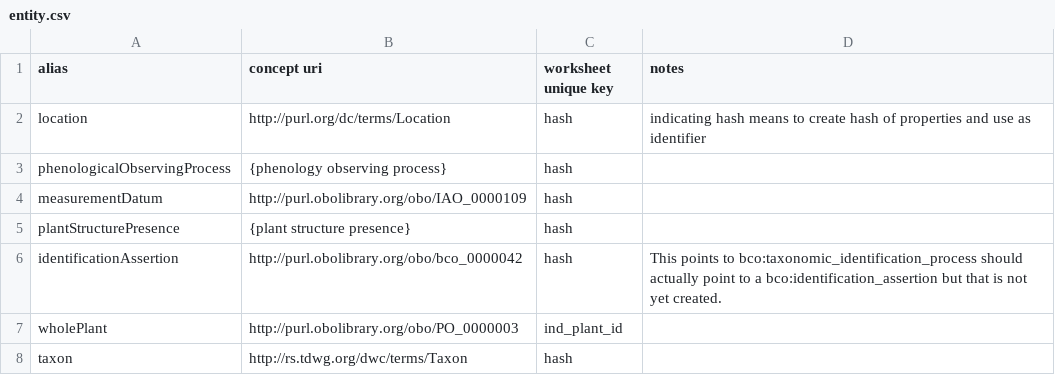
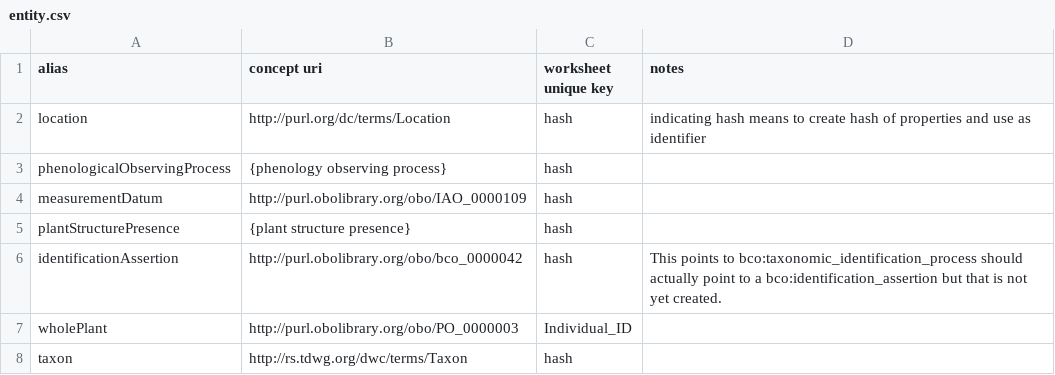
Before and after one commit to biocodellc/archive-ppo-fims, a CSV file: data/npn/config/entity.csv, drawn as a sheet.

```diff
--- a/data/npn/config/entity.csv
+++ b/data/npn/config/entity.csv
@@ -6,3 +6,3 @@ plantStructurePresence,{plant structure presence},hash,
 identificationAssertion,http://purl.obolibrary.org/obo/bco_0000042,hash,This points to bco:taxonomic_identification_process should actually point to a bco:identification_assertion but that is not yet created.
-wholePlant,http://purl.obolibrary.org/obo/PO_0000003,ind_plant_id,
+wholePlant,http://purl.obolibrary.org/obo/PO_0000003,Individual_ID,
 taxon,http://rs.tdwg.org/dwc/terms/Taxon,hash,
```
Also changed, not shown: data/npn/config/mapping.csv, data/npn/config/rules.csv, 1 other file.
